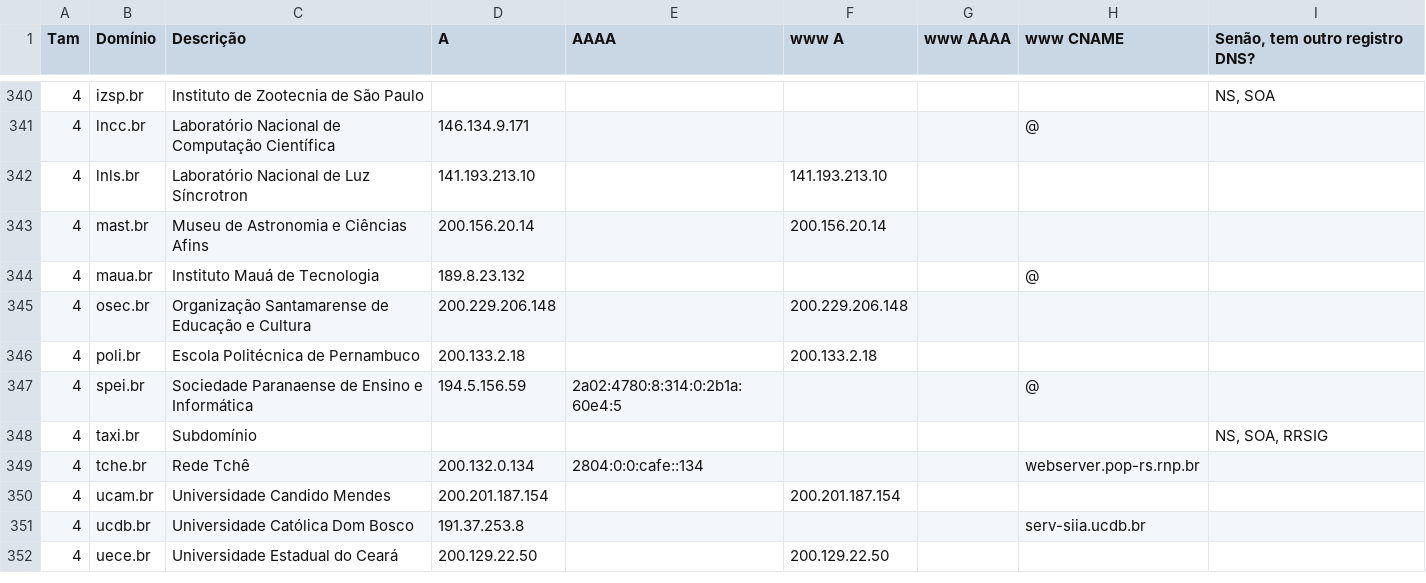
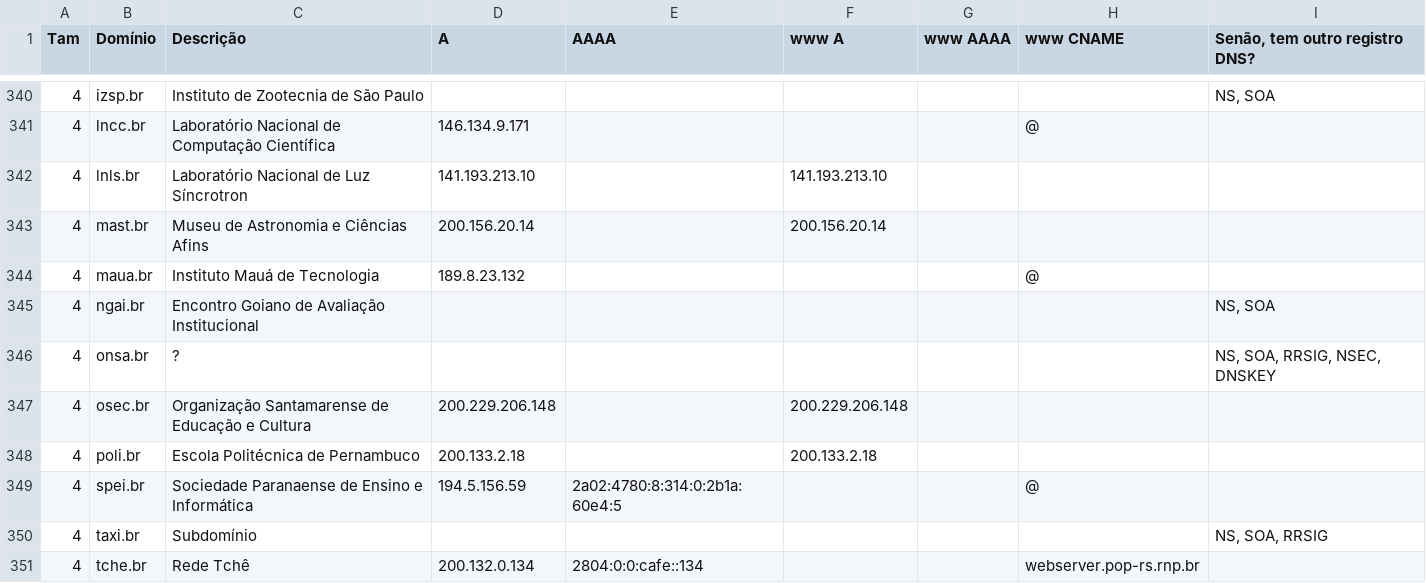
Before and after one commit to MatheusAvellar/.br, a CSV file: br.csv, drawn as a sheet; only a part is shown, gaps mark what is left out; the shorter side is filled out with more unchanged rows.

Commit message:
ngai, onsa

```diff
--- a/br.csv
+++ b/br.csv
@@ -401,2 +401,4 @@ Tam,Domínio,Descrição,A,AAAA,www A,www AAAA,www CNAME,"Senão, tem outro regi
 4,maua.br,Instituto Mauá de Tecnologia,189.8.23.132,,,,@,
+4,ngai.br,Encontro Goiano de Avaliação Institucional,,,,,,"NS, SOA"
+4,onsa.br,?,,,,,,"NS, SOA, RRSIG, NSEC, DNSKEY"
 4,osec.br,Organização Santamarense de Educação e Cultura,200.229.206.148,,200.229.206.148,,,
```
Also changed, not shown: 1 other file.
